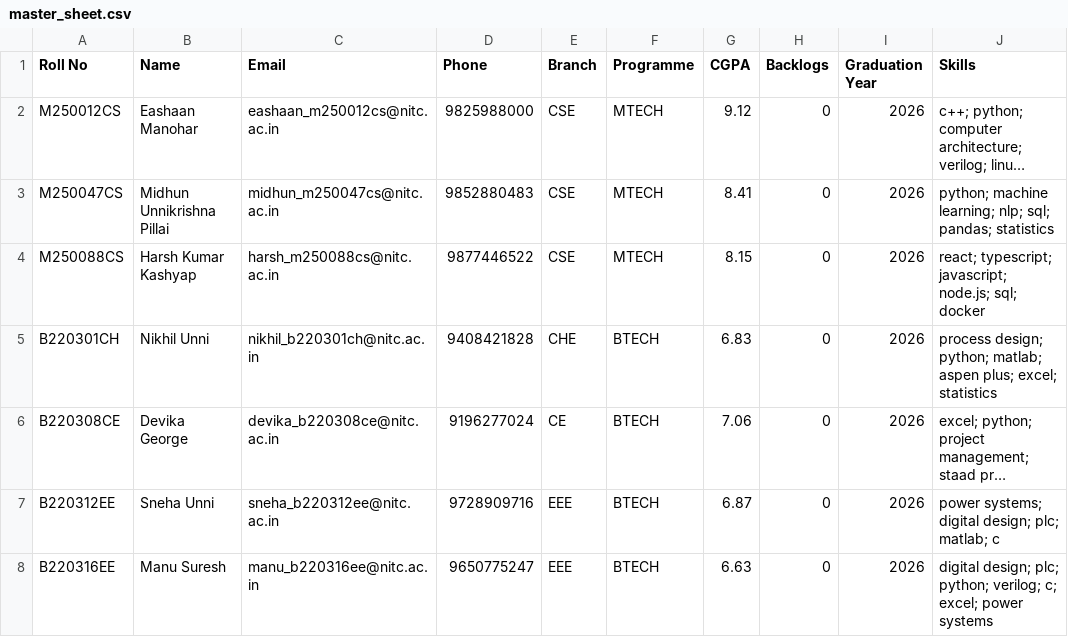
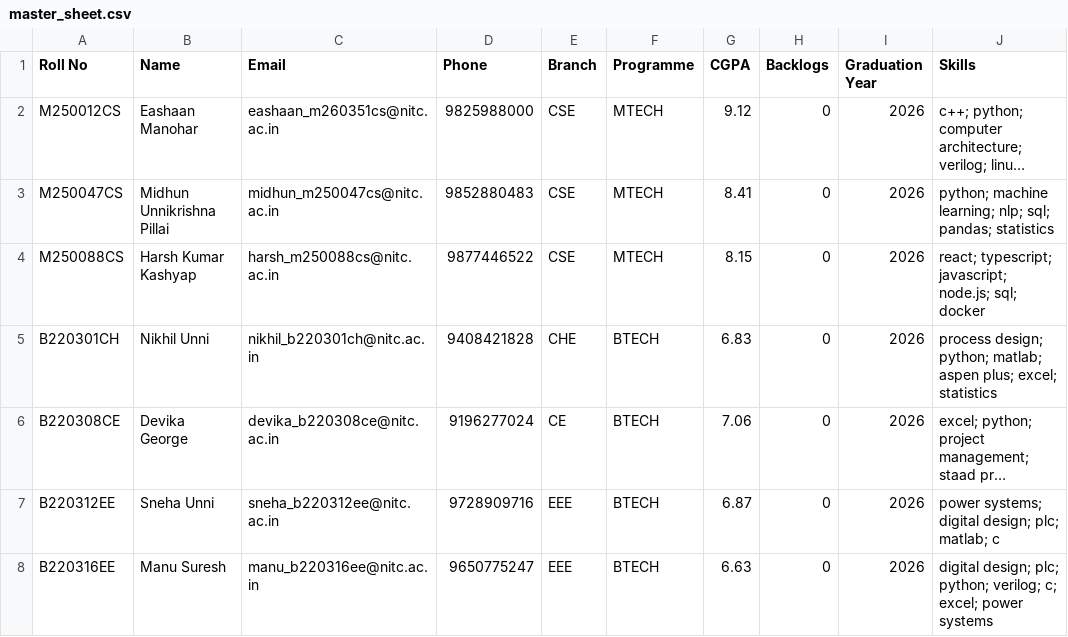
Before and after one commit to eashaanmano/HireFlo, a CSV file: backend/seed/master_sheet.csv, drawn as a sheet; only a part is shown; long unchanged cells end in …; the diff names each change by its address in the sheet, - before the commit and + after, or states it on an @@ line.

Commit message:
Host the demo for free on Render + Neon; make the presenter's NITC address a real OTP sign-in
- Root Dockerfile builds the React app and serves it from FastAPI (STATIC_DIR), so the API, /ws and the UI
  share one origin on a single free Render web service; render.yaml is the Blueprint (Docker, Singapore).
- Seeded resumes are redrawn when a host's ephemeral disk has lost them; a lost upload is a 404, not a 500.
- "Refresh demo data" workflow re-seeds the hosted Neon database from GitHub's runner (manual + daily).
- Featured student Eashaan signs in with eashaan_m260351cs@nitc.ac.in. EMAIL_ONLY_TO limits real e-mail to listed
  inboxes (the fictional addresses look like real @nitc.ac.in ones); an OTP that isn't e-mailed is always printed
  to the server log, in demo mode too.
- Tests never send e-mail (SMTP_HOST is blanked like the LLM keys); a blank DATABASE_URL falls back to SQLite.
- docs/DEPLOY.md: step-by-step hosting, e-mail relays that work on Render's free tier, refreshing before a demo.

```diff
--- a/backend/seed/master_sheet.csv
+++ b/backend/seed/master_sheet.csv
-C2 (Email): eashaan_m250012cs@nitc.ac.in
+C2 (Email): eashaan_m260351cs@nitc.ac.in
```
Also changed, not shown: 19 other files.
